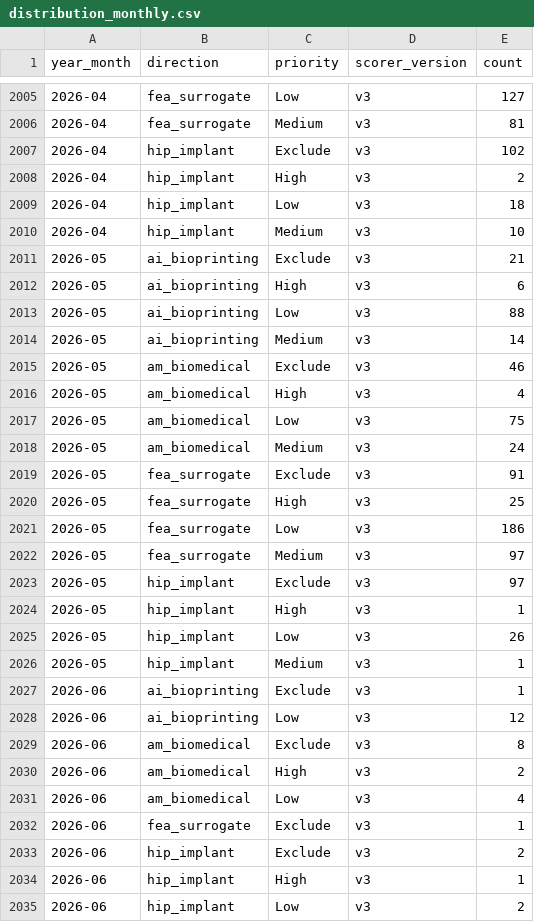
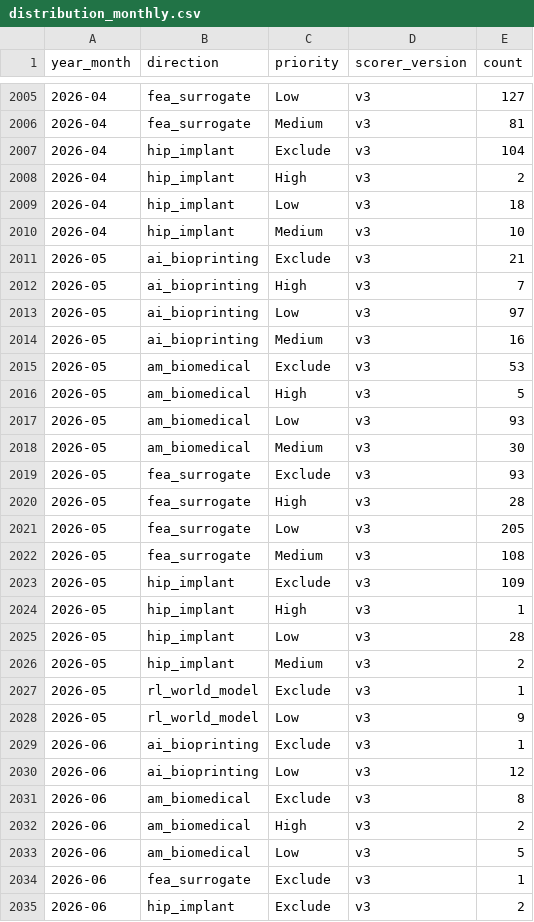
Before and after one commit to Prezblublu-Sun/research-radar, a CSV file: docs/analytics/distribution_monthly.csv, drawn as a sheet; only a part is shown, gaps mark what is left out; the shorter side is filled out with more unchanged rows; the diff covers the shown part only.

Commit message:
docs(analytics): re-render Phase B outputs with HM-priority default + family widening
Render of scripts/build_analytics.py at HEAD over the v3 corpus
(102637 papers / 4129 buckets in 2.84s) under the ADR-0018 Phase B
revision documented in PHASE-B-REVISION-NOTE.md (commit de3656005):

  A1 (unchanged behavior, refreshed counts):
    distribution_yearly.csv, distribution_monthly.csv
    distribution_yearly.png, distribution_priority_ratio.png

  A2 (NEW, HM-priority default — 11406 papers in slice):
    tag_frequency_by_year_by_direction.csv (canonicalized tags, HM only)
    tag_top12_trends_<direction>.png (4 files, one per direction)
    tag_emerging_terms.csv (arithmetic year-over-year delta)
    methodology_showdown.png (FEM family vs Neural-operator/PINN family)

Replaces the May 23 A1-only render. The HM-priority filter cleanly
removes the ~11000 education / flipped-classroom papers that were
scorer-Excluded but had been polluting the all-priority view of
fea_surrogate; fea_surrogate top tags now read as the real methodology
landscape (surrogate modeling, UQ, Bayesian optimization, Gaussian
process, physics-informed NN, neural operator, DeepONet, ...).

methodology_showdown shows FEM family flat at ~50-170 occurrences/year
while Neural-operator/PINN family rises sharply from ~5 (2019) past FEM
in 2022, reaching ~390 by 2025 — a quantitative reading of methodology
shift in High+Medium papers, with the corpus-vs-field-output footnote
preserved.

Pairs with code commit cfcc4f012 (Phase B code, mis-titled) +
de3656005 (provenance note). The next commit may extend the analytics
note set with a fea_surrogate routing-contamination FINDING for the
fetcher/routing workstream — pending whether we want to file it now or
batch with later analytics findings.

```diff
--- a/docs/analytics/distribution_monthly.csv
+++ b/docs/analytics/distribution_monthly.csv
@@ -2006,3 +2006,3 @@ year_month,direction,priority,scorer_version,count
 2026-04,fea_surrogate,Medium,v3,81
-2026-04,hip_implant,Exclude,v3,102
+2026-04,hip_implant,Exclude,v3,104
 2026-04,hip_implant,High,v3,2
@@ -2011,17 +2011,19 @@ year_month,direction,priority,scorer_version,count
 2026-05,ai_bioprinting,Exclude,v3,21
-2026-05,ai_bioprinting,High,v3,6
-2026-05,ai_bioprinting,Low,v3,88
-2026-05,ai_bioprinting,Medium,v3,14
-2026-05,am_biomedical,Exclude,v3,46
-2026-05,am_biomedical,High,v3,4
-2026-05,am_biomedical,Low,v3,75
-2026-05,am_biomedical,Medium,v3,24
-2026-05,fea_surrogate,Exclude,v3,91
-2026-05,fea_surrogate,High,v3,25
-2026-05,fea_surrogate,Low,v3,186
-2026-05,fea_surrogate,Medium,v3,97
-2026-05,hip_implant,Exclude,v3,97
+2026-05,ai_bioprinting,High,v3,7
+2026-05,ai_bioprinting,Low,v3,97
+2026-05,ai_bioprinting,Medium,v3,16
+2026-05,am_biomedical,Exclude,v3,53
+2026-05,am_biomedical,High,v3,5
+2026-05,am_biomedical,Low,v3,93
+2026-05,am_biomedical,Medium,v3,30
+2026-05,fea_surrogate,Exclude,v3,93
+2026-05,fea_surrogate,High,v3,28
+2026-05,fea_surrogate,Low,v3,205
+2026-05,fea_surrogate,Medium,v3,108
+2026-05,hip_implant,Exclude,v3,109
 2026-05,hip_implant,High,v3,1
-2026-05,hip_implant,Low,v3,26
-2026-05,hip_implant,Medium,v3,1
+2026-05,hip_implant,Low,v3,28
+2026-05,hip_implant,Medium,v3,2
+2026-05,rl_world_model,Exclude,v3,1
+2026-05,rl_world_model,Low,v3,9
 2026-06,ai_bioprinting,Exclude,v3,1
@@ -2030,3 +2032,3 @@ year_month,direction,priority,scorer_version,count
 2026-06,am_biomedical,High,v3,2
-2026-06,am_biomedical,Low,v3,4
+2026-06,am_biomedical,Low,v3,5
 2026-06,fea_surrogate,Exclude,v3,1
```
Also changed, not shown: 6 edited cells elsewhere in this file, docs/analytics/distribution_yearly.csv, 9 other files.
